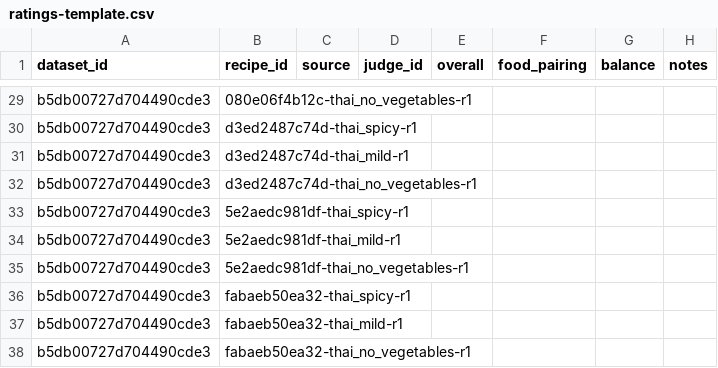
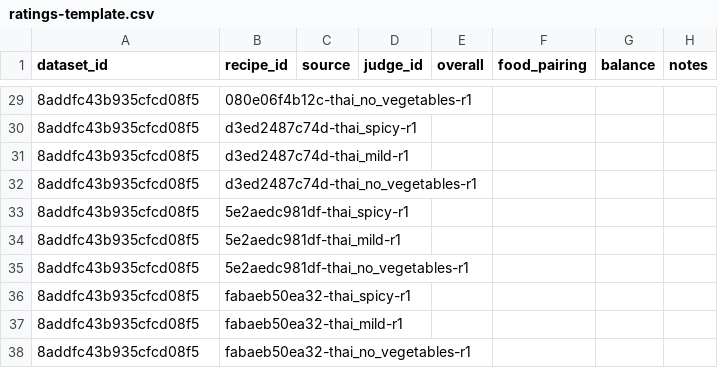
Before and after one commit to srakrn/hdl-dm, a CSV file: web/data/versions/v1/ratings-template.csv, drawn as a sheet; only a part is shown, gaps mark what is left out; the diff covers the shown part only; the diff names each change by its address in the sheet, - before the commit and + after, or states it on an @@ line.

```diff
--- a/web/data/versions/v1/ratings-template.csv
+++ b/web/data/versions/v1/ratings-template.csv
-A29:A38 (dataset_id): b5db00727d704490cde3
+A29:A38 (dataset_id): 8addfc43b935cfcd08f5
```
Also changed, not shown: 2 added rows, 2 removed rows and 25 edited cells elsewhere in this file, 8 other files.
